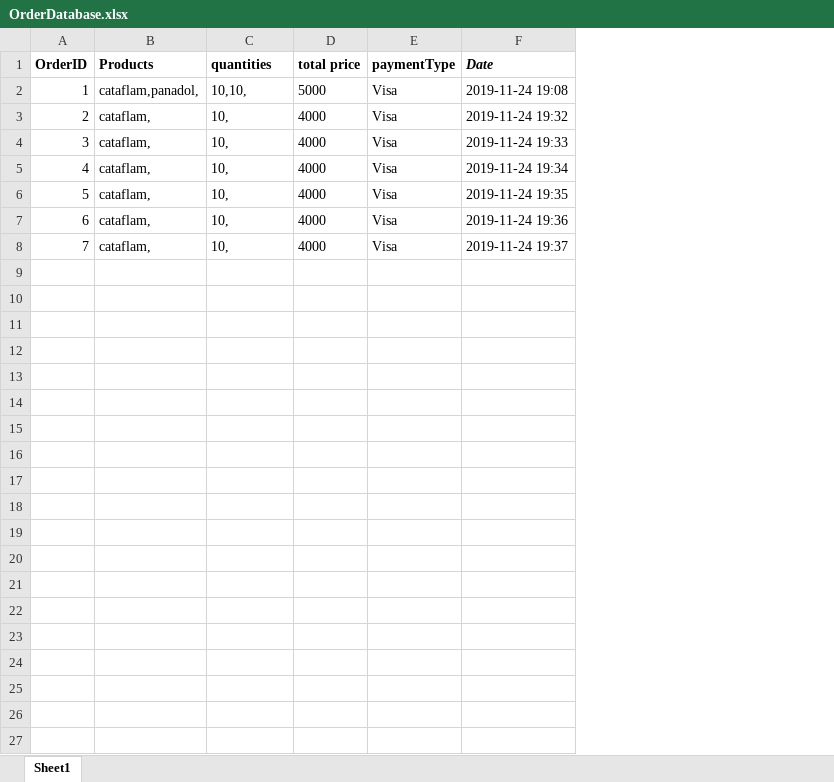
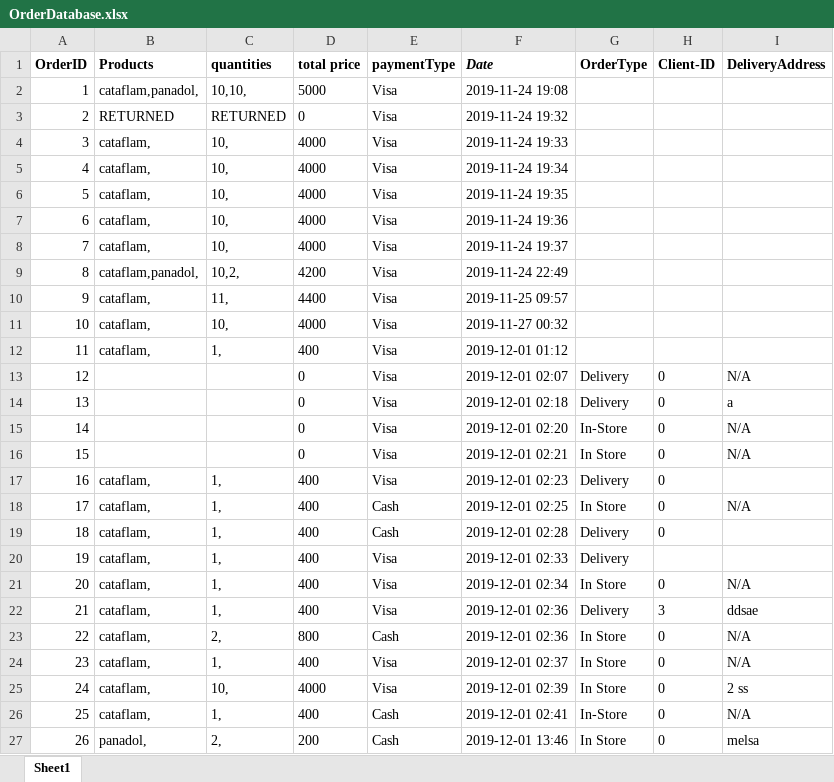
Before and after one commit to Monairy/Pharmacy-Managment-System, an Excel workbook: OrderDatabase.xlsx, sheet Sheet1, drawn as a sheet; values as stored, in another font and other column widths than the file's, no borders; removed rows and columns are numbered as before the commit, all else as after; the diff names each change by its address in the sheet, - before the commit and + after, or states it on an @@ line.

```diff
--- a/OrderDatabase.xlsx (sheet Sheet1)
+++ b/OrderDatabase.xlsx (sheet Sheet1)
+column G (OrderType), empty
+column H (Client-ID), empty
+column I (DeliveryAddress), empty
-row 3: 2 | cataflam, | 10, | 4000 | Visa | 2019-11-24 19:32
+row 3: 2 | RETURNED | RETURNED | 0 | Visa | 2019-11-24 19:32
+row 9: 8 | cataflam,panadol, | 10,2, | 4200 | Visa | 2019-11-24 22:49
+row 10: 9 | cataflam, | 11, | 4400 | Visa | 2019-11-25 09:57
+row 11: 10 | cataflam, | 10, | 4000 | Visa | 2019-11-27 00:32
+row 12: 11 | cataflam, | 1, | 400 | Visa | 2019-12-01 01:12
+row 13: 12 |  |  | 0 | Visa | 2019-12-01 02:07 | Delivery | 0 | N/A
+row 14: 13 |  |  | 0 | Visa | 2019-12-01 02:18 | Delivery | 0 | a
+row 15: 14 |  |  | 0 | Visa | 2019-12-01 02:20 | In-Store | 0 | N/A
+row 16: 15 |  |  | 0 | Visa | 2019-12-01 02:21 | In Store | 0 | N/A
+row 17: 16 | cataflam, | 1, | 400 | Visa | 2019-12-01 02:23 | Delivery | 0
+row 18: 17 | cataflam, | 1, | 400 | Cash | 2019-12-01 02:25 | In Store | 0 | N/A
+row 19: 18 | cataflam, | 1, | 400 | Cash | 2019-12-01 02:28 | Delivery | 0
+row 20: 19 | cataflam, | 1, | 400 | Visa | 2019-12-01 02:33 | Delivery
+row 21: 20 | cataflam, | 1, | 400 | Visa | 2019-12-01 02:34 | In Store | 0 | N/A
+row 22: 21 | cataflam, | 1, | 400 | Visa | 2019-12-01 02:36 | Delivery | 3 | ddsae
+row 23: 22 | cataflam, | 2, | 800 | Cash | 2019-12-01 02:36 | In Store | 0 | N/A
+row 24: 23 | cataflam, | 1, | 400 | Visa | 2019-12-01 02:37 | In Store | 0 | N/A
+row 25: 24 | cataflam, | 10, | 4000 | Visa | 2019-12-01 02:39 | In Store | 0 | 2 ss
+row 26: 25 | cataflam, | 1, | 400 | Cash | 2019-12-01 02:41 | In-Store | 0 | N/A
+row 27: 26 | panadol, | 2, | 200 | Cash | 2019-12-01 13:46 | In Store | 0 | melsa
```
Also changed, not shown: EmployeeDatabase.xlsx, MedicineDatabase.xlsx.
